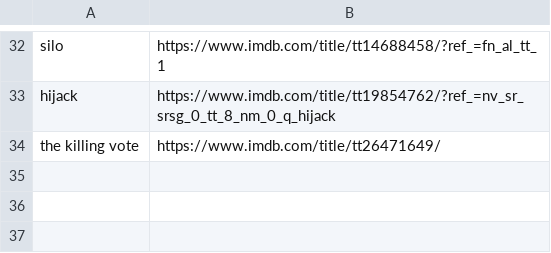
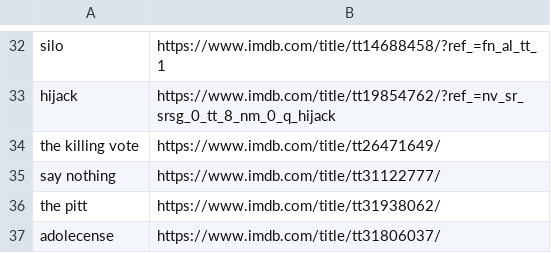
Before and after one commit to kusti420/420recommendations, a CSV file: kusti420recommendations/tv-shows.csv, drawn as a sheet; only a part is shown, gaps mark what is left out; the diff names each change by its address in the sheet, - before the commit and + after, or states it on an @@ line.

```diff
--- a/kusti420recommendations/tv-shows.csv
+++ b/kusti420recommendations/tv-shows.csv
+row 35: say nothing | https://www.imdb.com/title/tt31122777/
+row 36: the pitt | https://www.imdb.com/title/tt31938062/
+row 37: adolecense | https://www.imdb.com/title/tt31806037/
```
Also changed, not shown: kusti420recommendations/movies.csv.
